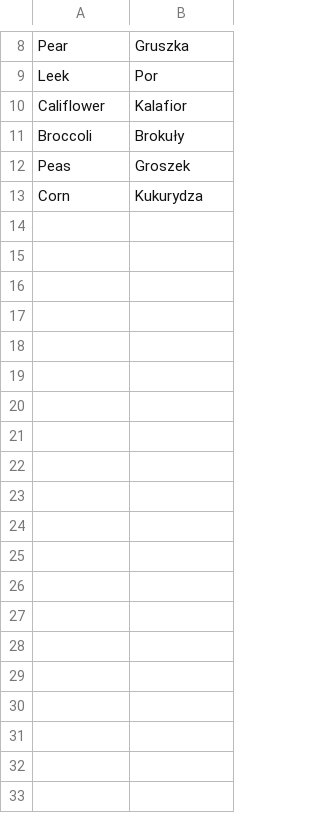
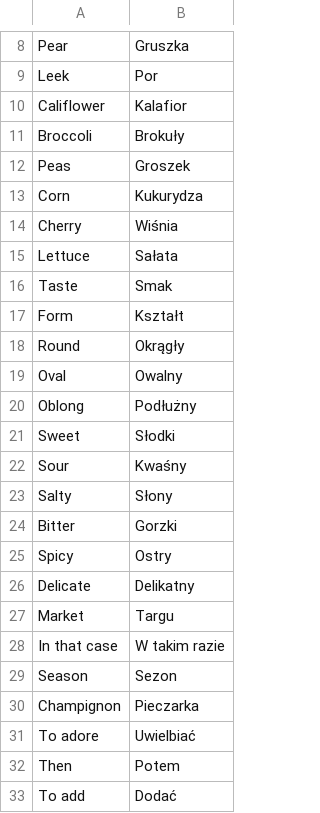
Before and after one commit to TheGreatWeekendEscape/Polski, a CSV file: src/main/resources/vocabulary/Lesson9.csv, drawn as a sheet; only a part is shown, gaps mark what is left out; the diff names each change by its address in the sheet, - before the commit and + after, or states it on an @@ line.

```diff
--- a/src/main/resources/vocabulary/Lesson9.csv
+++ b/src/main/resources/vocabulary/Lesson9.csv
+row 14: Cherry | Wiśnia
+row 15: Lettuce | Sałata
+row 16: Taste | Smak
+row 17: Form | Kształt
+row 18: Round | Okrągły
+row 19: Oval | Owalny
+row 20: Oblong | Podłużny
+row 21: Sweet | Słodki
+row 22: Sour | Kwaśny
+row 23: Salty | Słony
+row 24: Bitter | Gorzki
+row 25: Spicy | Ostry
+row 26: Delicate | Delikatny
+row 27: Market | Targu
+row 28: In that case | W takim razie
+row 29: Season | Sezon
+row 30: Champignon | Pieczarka
+row 31: To adore | Uwielbiać
+row 32: Then | Potem
+row 33: To add | Dodać
```
Also changed, not shown: src/main/resources/vocabulary/Foods.csv, src/main/resources/vocabulary/Lesson7.csv, 5 other files.
